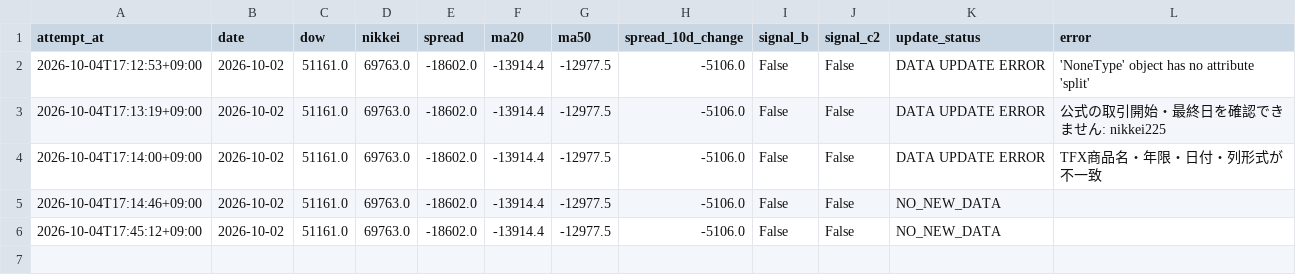
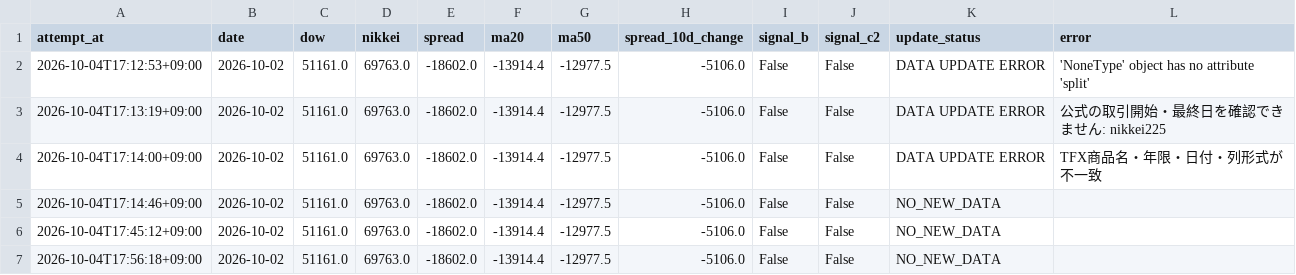
Before and after one commit to tttcoix777-cmd/spread-dashboard, a CSV file: auto_update/logs/2026-10.csv, drawn as a sheet; the diff names each change by its address in the sheet, - before the commit and + after, or states it on an @@ line.

Commit message:
Update TFX data and status

```diff
--- a/auto_update/logs/2026-10.csv
+++ b/auto_update/logs/2026-10.csv
+row 7: 2026-10-04T17:56:18+09:00 | 2026-10-02 | 51161.0 | 69763.0 | -18602.0 | -13914.4 | -12977.5 | -5106.0 | False | False | NO_NEW_DATA
```
Also changed, not shown: 3 other files.
